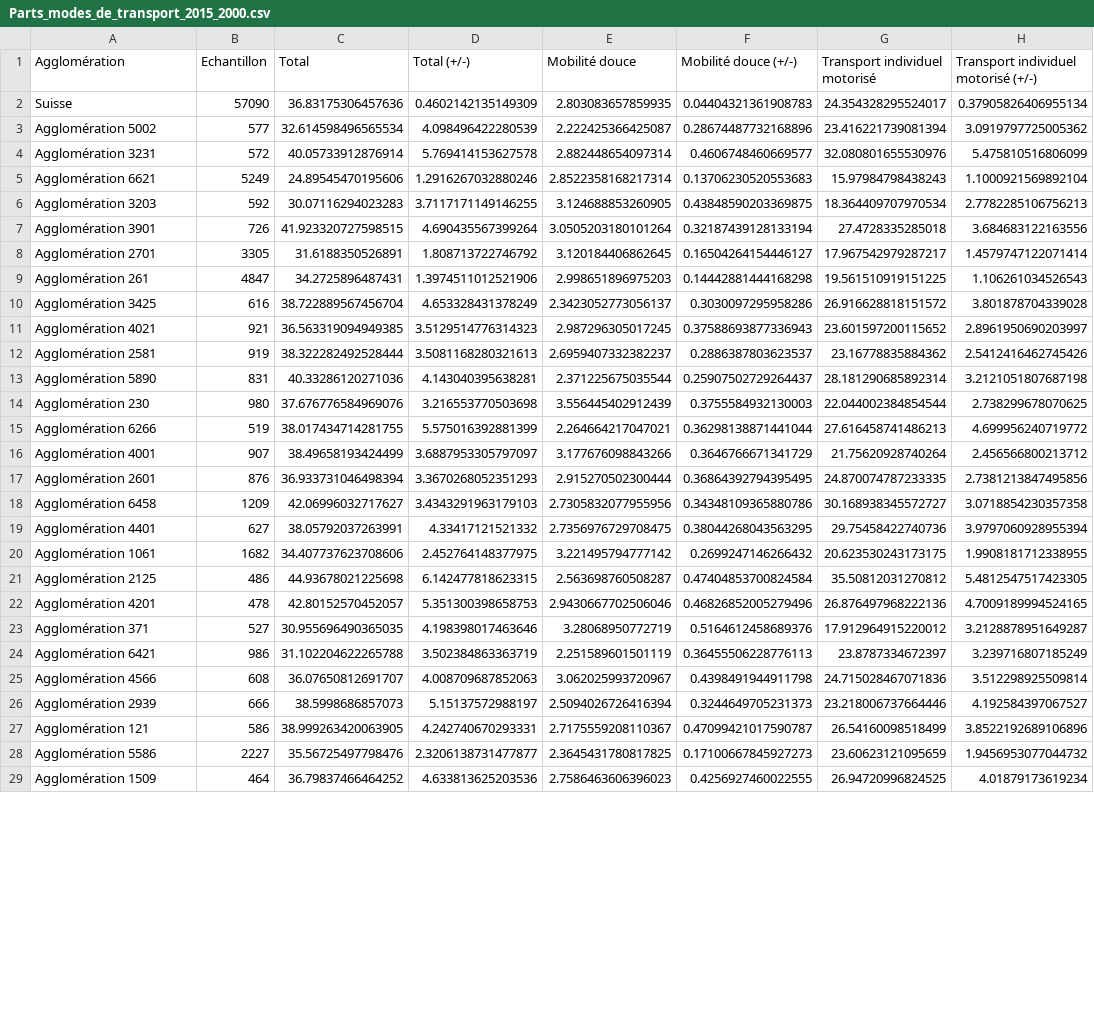
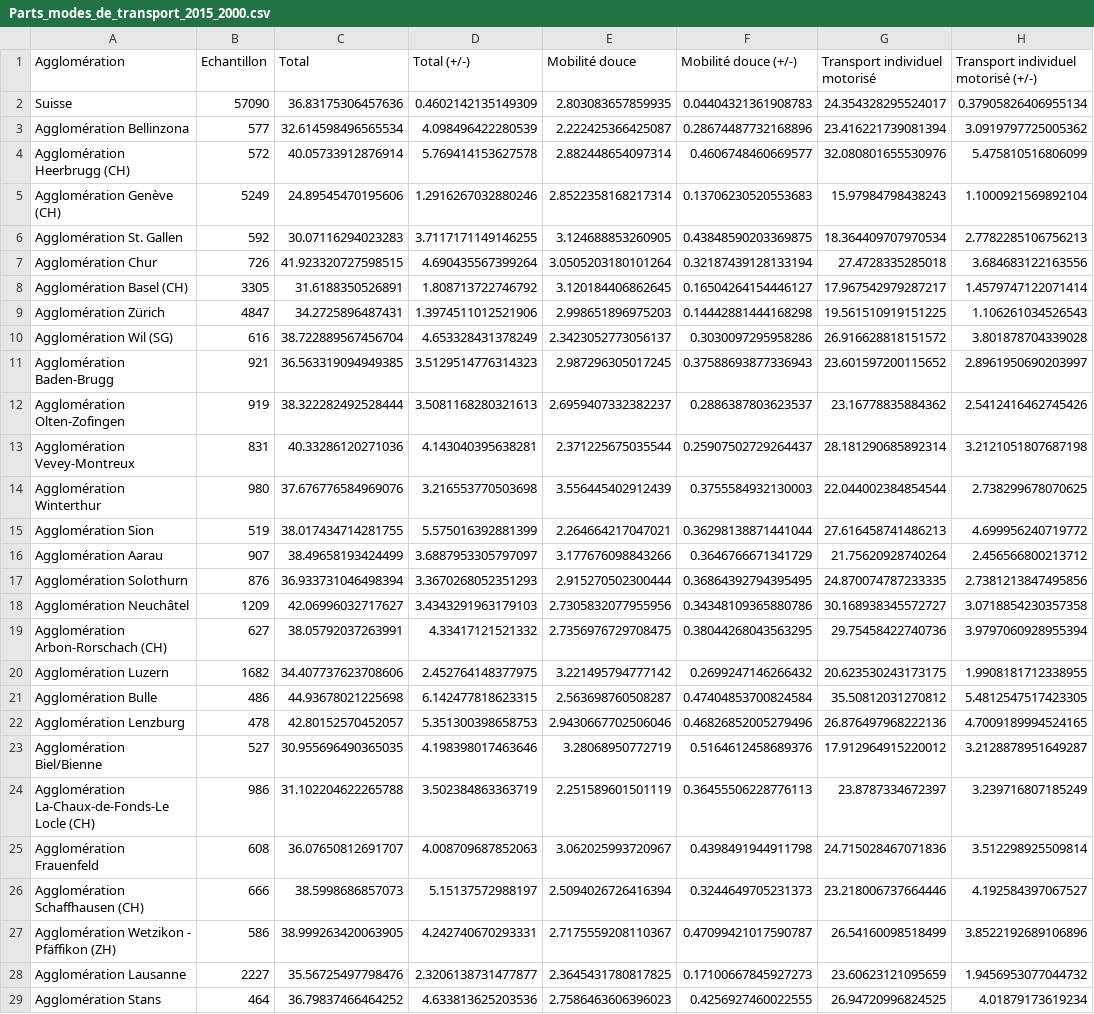
Before and after one commit to antonindanalet/modal-split-in-Switzerland, a CSV file: data/output/2015/agglo2000/Parts_modes_de_transport_2015_2000.csv, drawn as a sheet; only a part is shown; the diff covers the shown part only; the diff names each change by its address in the sheet, - before the commit and + after, or states it on an @@ line.

```diff
--- a/data/output/2015/agglo2000/Parts_modes_de_transport_2015_2000.csv
+++ b/data/output/2015/agglo2000/Parts_modes_de_transport_2015_2000.csv
-A3 (Agglomération): Agglomération 5002
+A3 (Agglomération): Agglomération Bellinzona
-A4 (Agglomération): Agglomération 3231
+A4 (Agglomération): Agglomération Heerbrugg (CH)
-A5 (Agglomération): Agglomération 6621
+A5 (Agglomération): Agglomération Genève (CH)
-A6 (Agglomération): Agglomération 3203
+A6 (Agglomération): Agglomération St. Gallen
-A7 (Agglomération): Agglomération 3901
+A7 (Agglomération): Agglomération Chur
-A8 (Agglomération): Agglomération 2701
+A8 (Agglomération): Agglomération Basel (CH)
-A9 (Agglomération): Agglomération 261
+A9 (Agglomération): Agglomération Zürich
-A10 (Agglomération): Agglomération 3425
+A10 (Agglomération): Agglomération Wil (SG)
-A11 (Agglomération): Agglomération 4021
+A11 (Agglomération): Agglomération Baden-Brugg
-A12 (Agglomération): Agglomération 2581
+A12 (Agglomération): Agglomération Olten-Zofingen
-A13 (Agglomération): Agglomération 5890
+A13 (Agglomération): Agglomération Vevey-Montreux
-A14 (Agglomération): Agglomération 230
+A14 (Agglomération): Agglomération Winterthur
-A15 (Agglomération): Agglomération 6266
+A15 (Agglomération): Agglomération Sion
-A16 (Agglomération): Agglomération 4001
+A16 (Agglomération): Agglomération Aarau
-A17 (Agglomération): Agglomération 2601
+A17 (Agglomération): Agglomération Solothurn
-A18 (Agglomération): Agglomération 6458
+A18 (Agglomération): Agglomération Neuchâtel
-A19 (Agglomération): Agglomération 4401
+A19 (Agglomération): Agglomération Arbon-Rorschach (CH)
-A20 (Agglomération): Agglomération 1061
+A20 (Agglomération): Agglomération Luzern
-A21 (Agglomération): Agglomération 2125
+A21 (Agglomération): Agglomération Bulle
-A22 (Agglomération): Agglomération 4201
+A22 (Agglomération): Agglomération Lenzburg
-A23 (Agglomération): Agglomération 371
+A23 (Agglomération): Agglomération Biel/Bienne
-A24 (Agglomération): Agglomération 6421
+A24 (Agglomération): Agglomération La-Chaux-de-Fonds-Le Locle (CH)
-A25 (Agglomération): Agglomération 4566
+A25 (Agglomération): Agglomération Frauenfeld
-A26 (Agglomération): Agglomération 2939
+A26 (Agglomération): Agglomération Schaffhausen (CH)
-A27 (Agglomération): Agglomération 121
+A27 (Agglomération): Agglomération Wetzikon - Pfäffikon (ZH)
-A28 (Agglomération): Agglomération 5586
+A28 (Agglomération): Agglomération Lausanne
-A29 (Agglomération): Agglomération 1509
+A29 (Agglomération): Agglomération Stans
```
Also changed, not shown: 28 edited cells elsewhere in this file, data/output/2010/agglo2000/Parts_modes_de_transport_2010_2000.csv, data/output/2010/agglo2000/Parts_modes_de_transport_pourcentage_2010_2000.csv, 14 other files.
